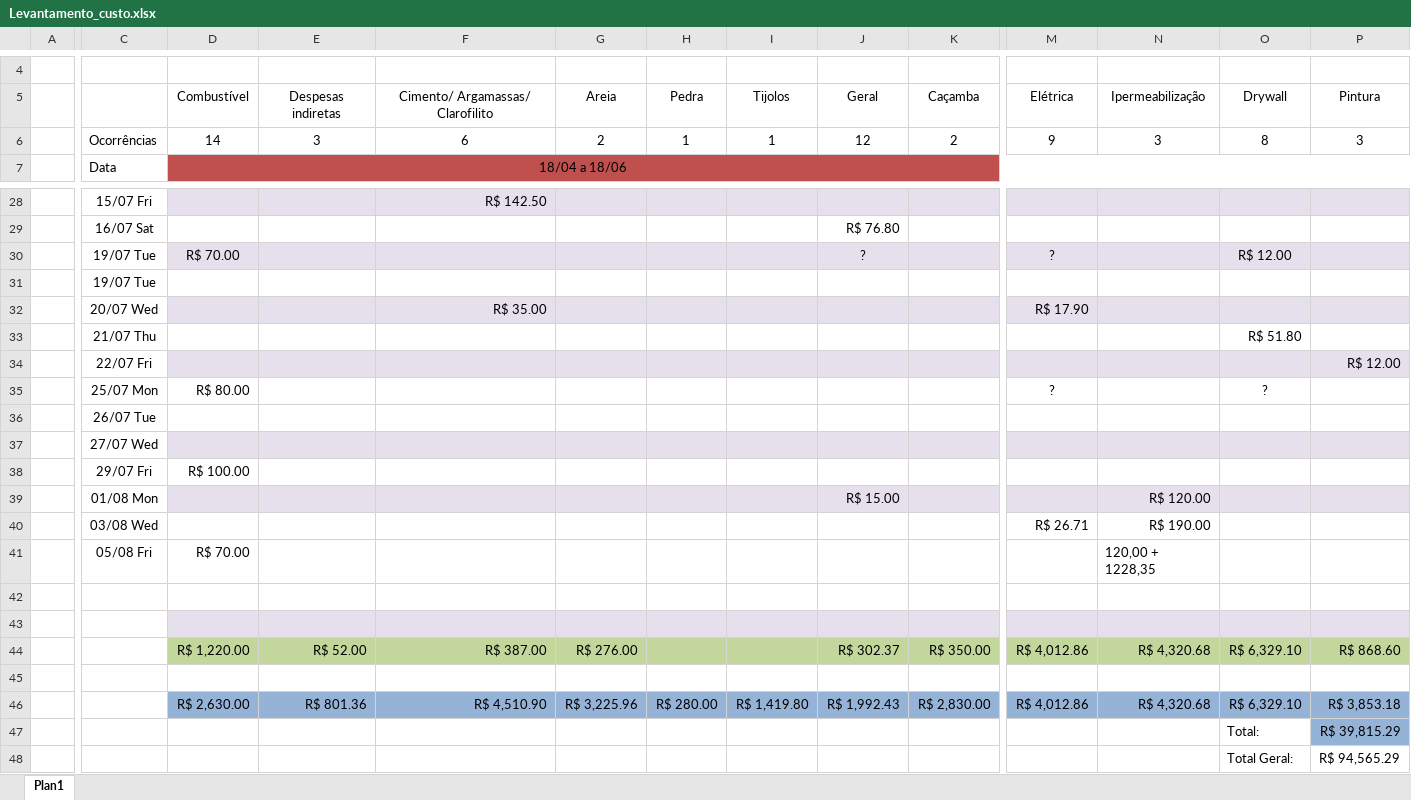
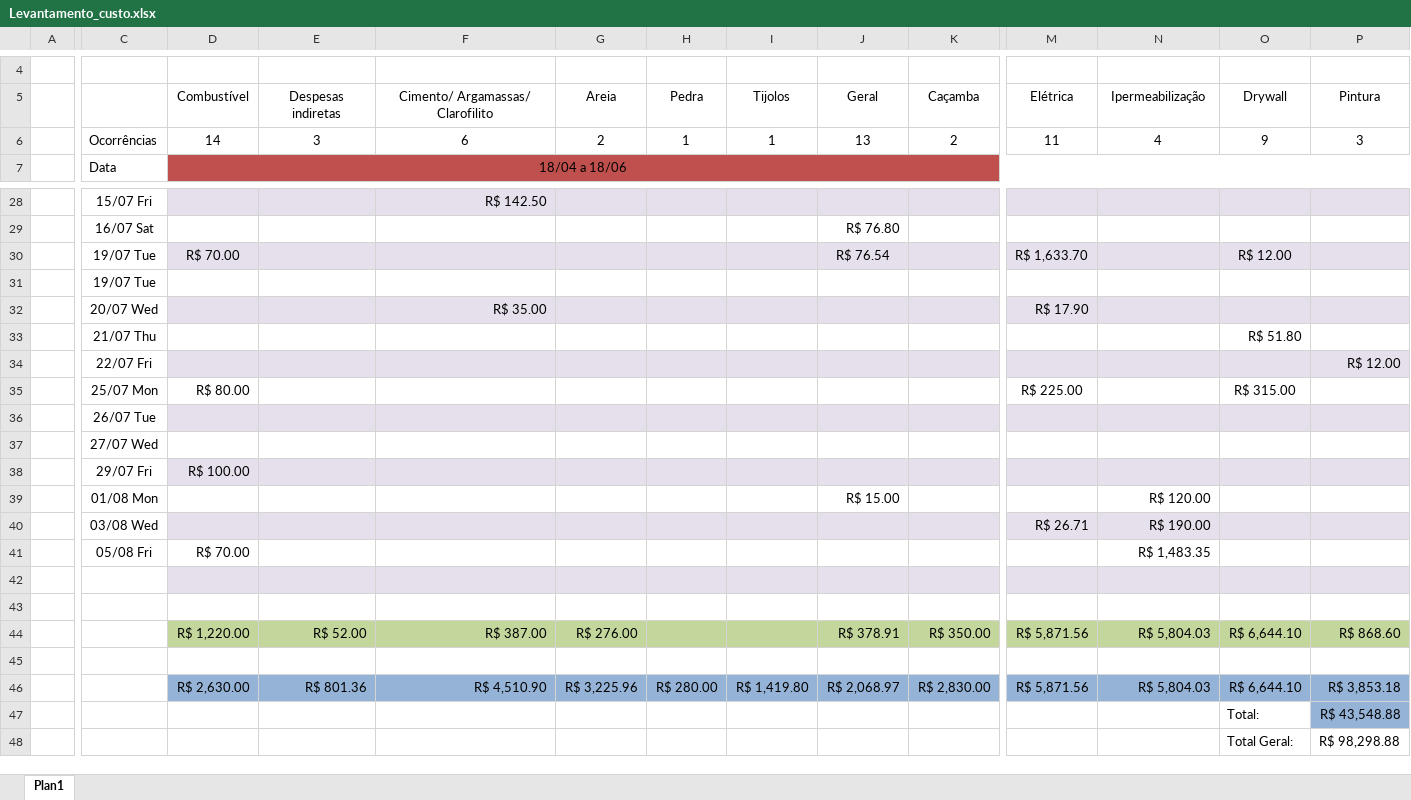
Before and after one commit to EdgardSancosta/Tab_Valor_Diaria, an Excel workbook: Levantamento_custo.xlsx, sheet Plan1, drawn as a sheet; only a part is shown, gaps mark what is left out; values as stored, in another font and other column widths than the file's, no borders; charts and pictures and conditional formats not drawn; the diff covers the shown part only; the diff names each change by its address in the sheet, - before the commit and + after, or states it on an @@ line.

Commit message:
Update Levantamento_custo.xlsx

```diff
--- a/Levantamento_custo.xlsx (sheet Plan1)
+++ b/Levantamento_custo.xlsx (sheet Plan1)
-J6: 12
+J6: 13
-M6: 9
+M6: 11
-N6: 3
+N6: 4
-O6: 8
+O6: 9
-J30: ?
+J30: R$ 76.54
-M30: ?
+M30: R$ 1,633.70
-M35: ?
+M35: R$ 225.00
-O35: ?
+O35: R$ 315.00
-D36:P36 fill: none
+D36:P36 fill: #E6E0EC
-D37:P37 fill: #E6E0EC
+D37:P37 fill: none
-D38:P38 fill: none
+D38:P38 fill: #E6E0EC
-D39:P39 fill: #E6E0EC
+D39:P39 fill: none
-D40:P40 fill: none
+D40:P40 fill: #E6E0EC
-N41: 120,00 + 1228,35
+N41: R$ 1,483.35
-D42:P42 fill: none
+D42:P42 fill: #E6E0EC
-D43:P43 fill: #E6E0EC
+D43:P43 fill: none
-J44: R$ 302.37
+J44: R$ 378.91
-M44: R$ 4,012.86
+M44: R$ 5,871.56
-N44: R$ 4,320.68
+N44: R$ 5,804.03
-O44: R$ 6,329.10
+O44: R$ 6,644.10
-J46: R$ 1,992.43
+J46: R$ 2,068.97
-M46: R$ 4,012.86
+M46: R$ 5,871.56
-N46: R$ 4,320.68
+N46: R$ 5,804.03
-O46: R$ 6,329.10
+O46: R$ 6,644.10
-P47: R$ 39,815.29
+P47: R$ 43,548.88
-P48: R$ 94,565.29
+P48: R$ 98,298.88
```
Also changed, not shown: cell formats elsewhere in this sheet, charts or pictures.
